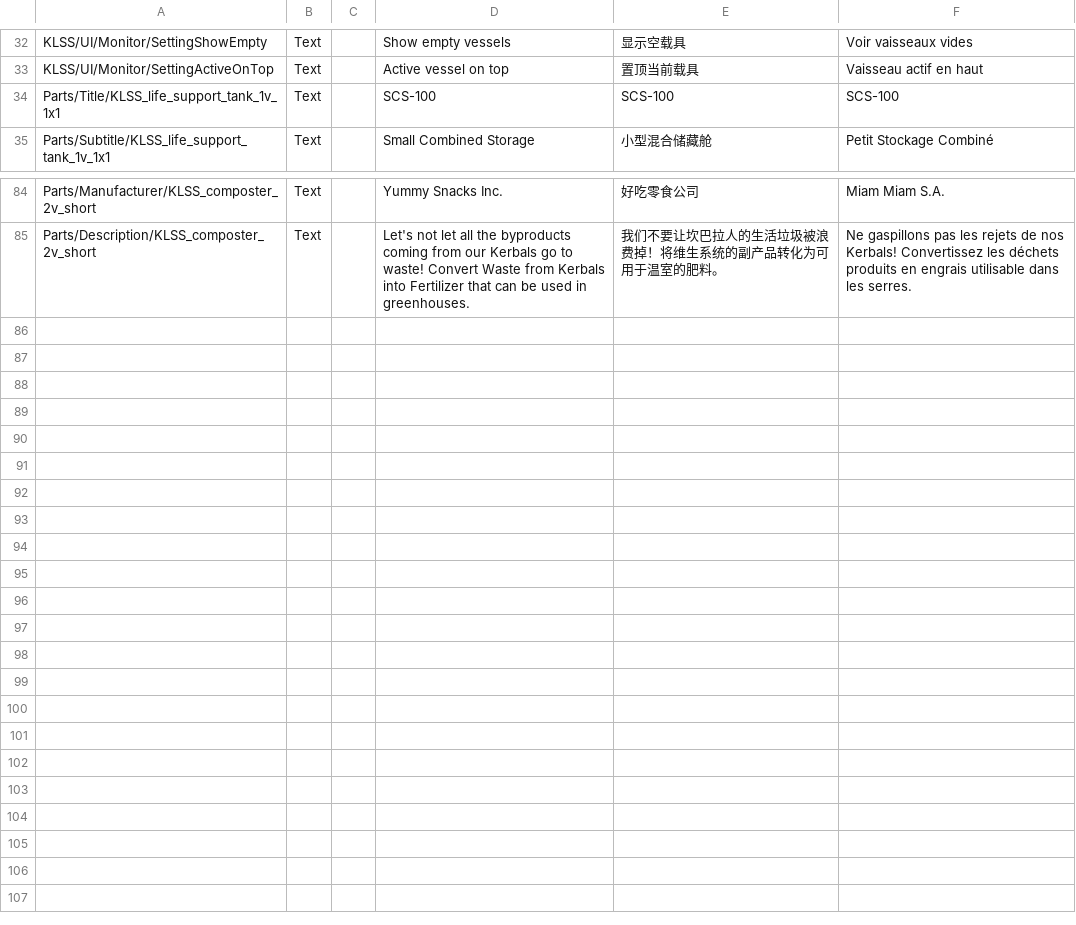
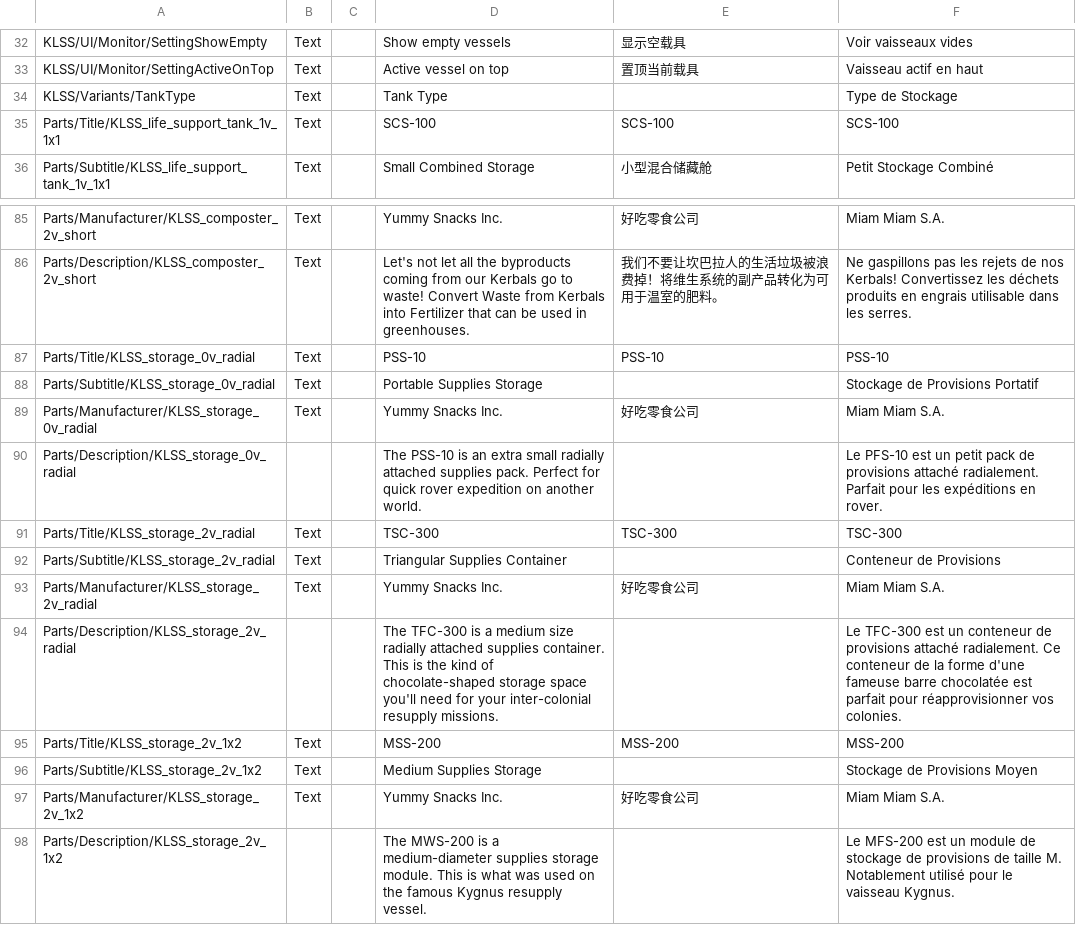
Before and after one commit to Safarte/KerbalLifeSupportSystem, a CSV file: plugin_template/localizations/localization.csv, drawn as a sheet; only a part is shown, gaps mark what is left out.

Commit message:
Supplies storage parts variants

```diff
--- a/plugin_template/localizations/localization.csv
+++ b/plugin_template/localizations/localization.csv
@@ -33,2 +33,3 @@ KLSS/UI/Monitor/SettingShowEmpty,Text,,Show empty vessels,显示空载具,Voir v
 KLSS/UI/Monitor/SettingActiveOnTop,Text,,Active vessel on top,置顶当前载具,Vaisseau actif en haut
+KLSS/Variants/TankType,Text,,Tank Type,,Type de Stockage
 Parts/Title/KLSS_life_support_tank_1v_1x1,Text,,SCS-100,SCS-100,SCS-100
@@ -85 +86,13 @@ Parts/Manufacturer/KLSS_composter_2v_short,Text,,Yummy Snacks Inc.,好吃零食
 Parts/Description/KLSS_composter_2v_short,Text,,Let's not let all the byproducts coming from our Kerbals go to waste! Convert Waste from Kerbals into Fertilizer that can be used in greenhouses.,我们不要让坎巴拉人的生活垃圾被浪费掉！将维生系统的副产品转化为可用于温室的肥料。,Ne gaspillons pas les rejets de nos Kerbals! Convertissez les déchets produits en engrais utilisable dans les serres.
+Parts/Title/KLSS_storage_0v_radial,Text,,PSS-10,PSS-10,PSS-10
+Parts/Subtitle/KLSS_storage_0v_radial,Text,,Portable Supplies Storage,,Stockage de Provisions Portatif
+Parts/Manufacturer/KLSS_storage_0v_radial,Text,,Yummy Snacks Inc.,好吃零食公司,Miam Miam S.A.
+Parts/Description/KLSS_storage_0v_radial,,,The PSS-10 is an extra small radially attached supplies pack. Perfect for quick rover expedition on another world.,,Le PFS-10 est un petit pack de provisions attaché radialement. Parfait pour les expéditions en rover.
+Parts/Title/KLSS_storage_2v_radial,Text,,TSC-300,TSC-300,TSC-300
+Parts/Subtitle/KLSS_storage_2v_radial,Text,,Triangular Supplies Container,,Conteneur de Provisions
+Parts/Manufacturer/KLSS_storage_2v_radial,Text,,Yummy Snacks Inc.,好吃零食公司,Miam Miam S.A.
+Parts/Description/KLSS_storage_2v_radial,,,The TFC-300 is a medium size radially attached supplies container. This is the kind of chocolate-shaped storage space you'll need for your inter-colonial resupply missions.,,Le TFC-300 est un conteneur de provisions attaché radialement. Ce conteneur de la forme d'une fameuse barre chocolatée est parfait pour réapprovisionner vos colonies.
+Parts/Title/KLSS_storage_2v_1x2,Text,,MSS-200,MSS-200,MSS-200
+Parts/Subtitle/KLSS_storage_2v_1x2,Text,,Medium Supplies Storage,,Stockage de Provisions Moyen
+Parts/Manufacturer/KLSS_storage_2v_1x2,Text,,Yummy Snacks Inc.,好吃零食公司,Miam Miam S.A.
+Parts/Description/KLSS_storage_2v_1x2,,,The MWS-200 is a medium-diameter supplies storage module. This is what was used on the famous Kygnus resupply vessel.,,Le MFS-200 est un module de stockage de provisions de taille M. Notablement utilisé pour le vaisseau Kygnus.
```
Also changed, not shown: 52 other files.
